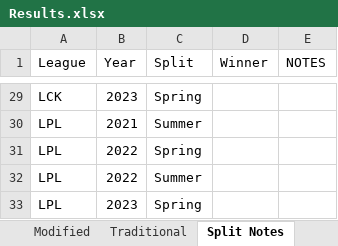
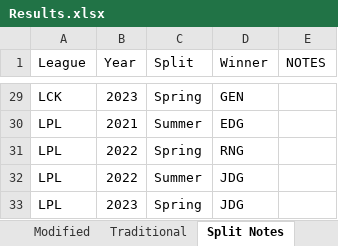
Before and after one commit to avery-wang/LoL-ELOs-Project, an Excel workbook: Results.xlsx, sheet Split Notes, drawn as a sheet; only a part is shown, gaps mark what is left out; values as stored, in another font and other column widths than the file's, no borders; the diff covers the shown part only; the diff names each change by its address in the sheet, - before the commit and + after, or states it on an @@ line.

```diff
--- a/Results.xlsx (sheet Split Notes)
+++ b/Results.xlsx (sheet Split Notes)
-D29 (Winner): (empty)
+D29 (Winner): GEN
-D30 (Winner): (empty)
+D30 (Winner): EDG
-D31 (Winner): (empty)
+D31 (Winner): RNG
-D32:D33 (Winner): (empty)
+D32:D33 (Winner): JDG
```
Also changed, not shown: 27 edited cells elsewhere in this sheet, 2 other files.
